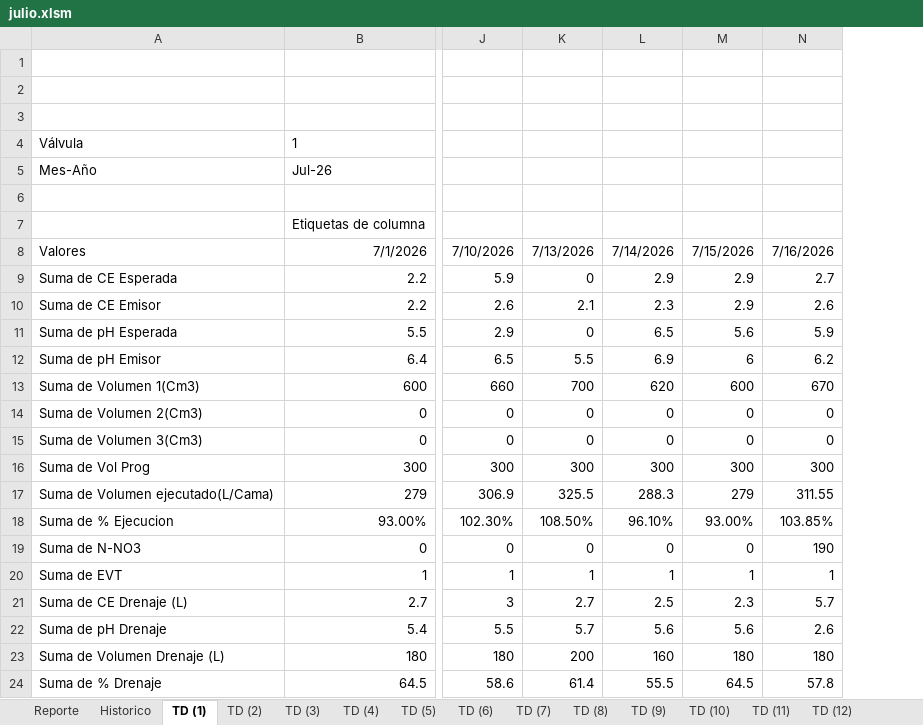
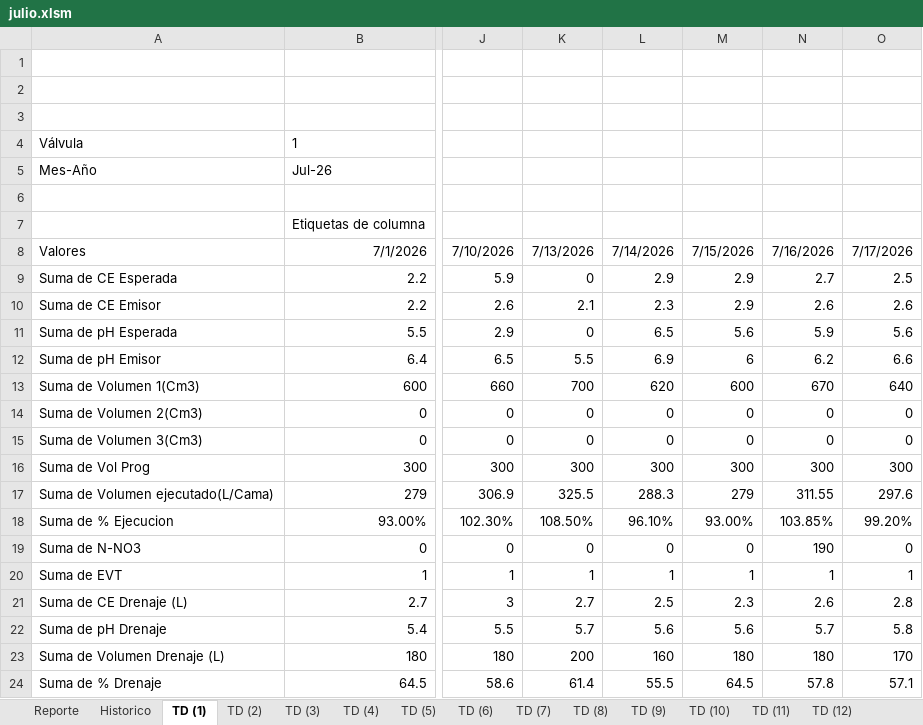
Before and after one commit to floreseltandilpm-creator/Primavera-Rosa, an Excel workbook: julio.xlsm, sheet TD (1), drawn as a sheet; only a part is shown, gaps mark what is left out; values as stored, in another font and other column widths than the file's, no borders; charts and pictures not drawn; the diff names each change by its address in the sheet, - before the commit and + after, or states it on an @@ line.

```diff
--- a/julio.xlsm (sheet TD (1))
+++ b/julio.xlsm (sheet TD (1))
+column O, rows 8-24: 7/17/2026 | 2.5 | 2.6 | 5.6 | 6.6 | 640 | 0 | 0 | 300 | 297.6 | 99.20% | 0 | 1 | 2.8 | 5.8 | 170 | 57.1
-N21: 5.7
+N21: 2.6
-N22: 2.6
+N22: 5.7
```
Also changed, not shown: sheet Historico, sheet Reporte, sheet TD (16), sheet TD (2), sheet TD (8), sheet TD (20), 48 more sheets.
